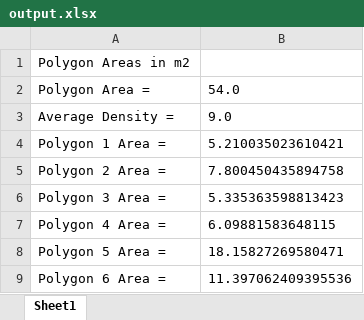
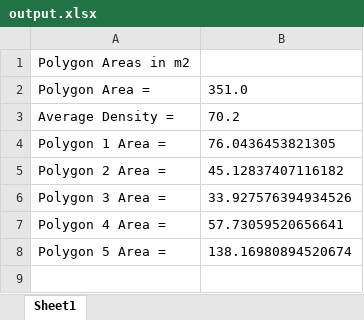
Before and after one commit to PauloAguayo/Deep-Learning-for-Measurement-of-Passenger-Density-and-Occupancy-Surface, an Excel workbook: object_detection/results/output.xlsx, sheet Sheet1, drawn as a sheet; values as stored, in another font and other column widths than the file's, no borders; charts and pictures not drawn; the diff names each change by its address in the sheet, - before the commit and + after, or states it on an @@ line.

```diff
--- a/object_detection/results/output.xlsx (sheet Sheet1)
+++ b/object_detection/results/output.xlsx (sheet Sheet1)
-B2: 54.0
+B2: 351.0
-B3: 9.0
+B3: 70.2
-B4: 5.210035023610421
+B4: 76.0436453821305
-B5: 7.800450435894758
+B5: 45.12837407116182
-B6: 5.335363598813423
+B6: 33.927576394934526
-B7: 6.09881583648115
+B7: 57.73059520656641
-B8: 18.15827269580471
+B8: 138.16980894520674
-row 9: Polygon 6 Area = | 11.397062409395536
```
Also changed, not shown: charts or pictures, 4 other files.
